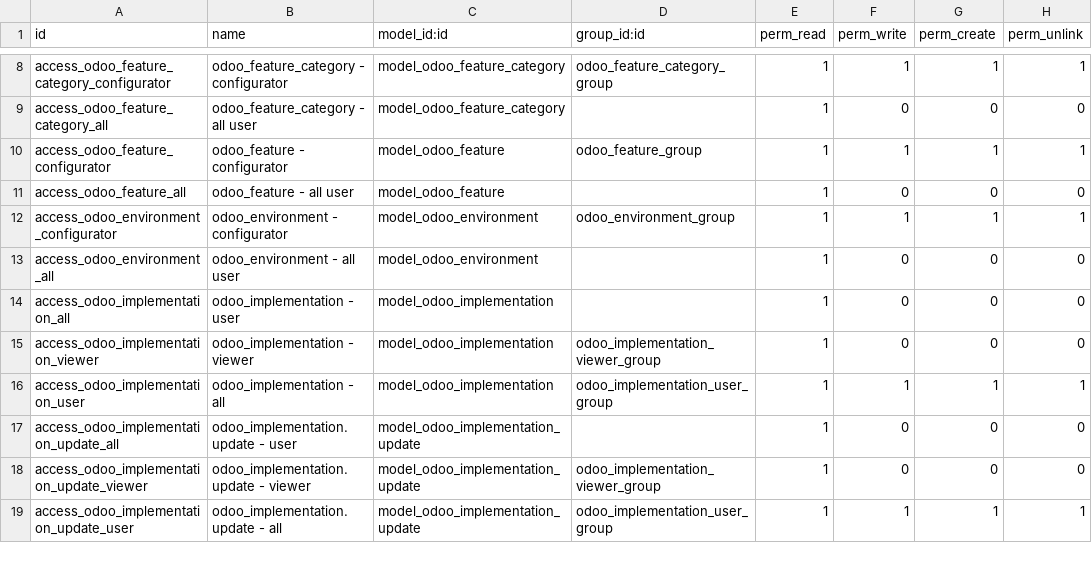
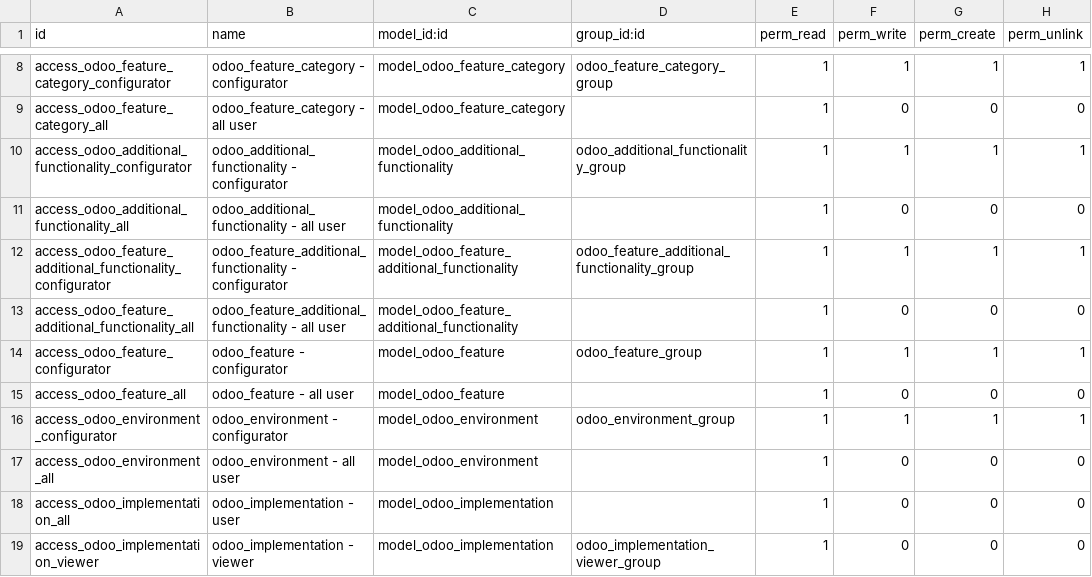
Before and after one commit to open-synergy/ssi-odoo-implementation, a CSV file: ssi_odoo_implementation/security/ir.model.access.csv, drawn as a sheet; only a part is shown, gaps mark what is left out; the shorter side is filled out with more unchanged rows.

Commit message:
[UPD] ssi_odoo_implementation
* Menambah konsep feature additional functionality

```diff
--- a/ssi_odoo_implementation/security/ir.model.access.csv
+++ b/ssi_odoo_implementation/security/ir.model.access.csv
@@ -9,2 +9,6 @@ access_odoo_feature_category_configurator,odoo_feature_category - configurator,m
 access_odoo_feature_category_all,odoo_feature_category - all user,model_odoo_feature_category,,1,0,0,0
+access_odoo_additional_functionality_configurator,odoo_additional_functionality - configurator,model_odoo_additional_functionality,odoo_additional_functionality_group,1,1,1,1
+access_odoo_additional_functionality_all,odoo_additional_functionality - all user,model_odoo_additional_functionality,,1,0,0,0
+access_odoo_feature_additional_functionality_configurator,odoo_feature_additional_functionality - configurator,model_odoo_feature_additional_functionality,odoo_feature_additional_functionality_group,1,1,1,1
+access_odoo_feature_additional_functionality_all,odoo_feature_additional_functionality - all user,model_odoo_feature_additional_functionality,,1,0,0,0
 access_odoo_feature_configurator,odoo_feature - configurator,model_odoo_feature,odoo_feature_group,1,1,1,1
```
Also changed, not shown: 9 other files.
